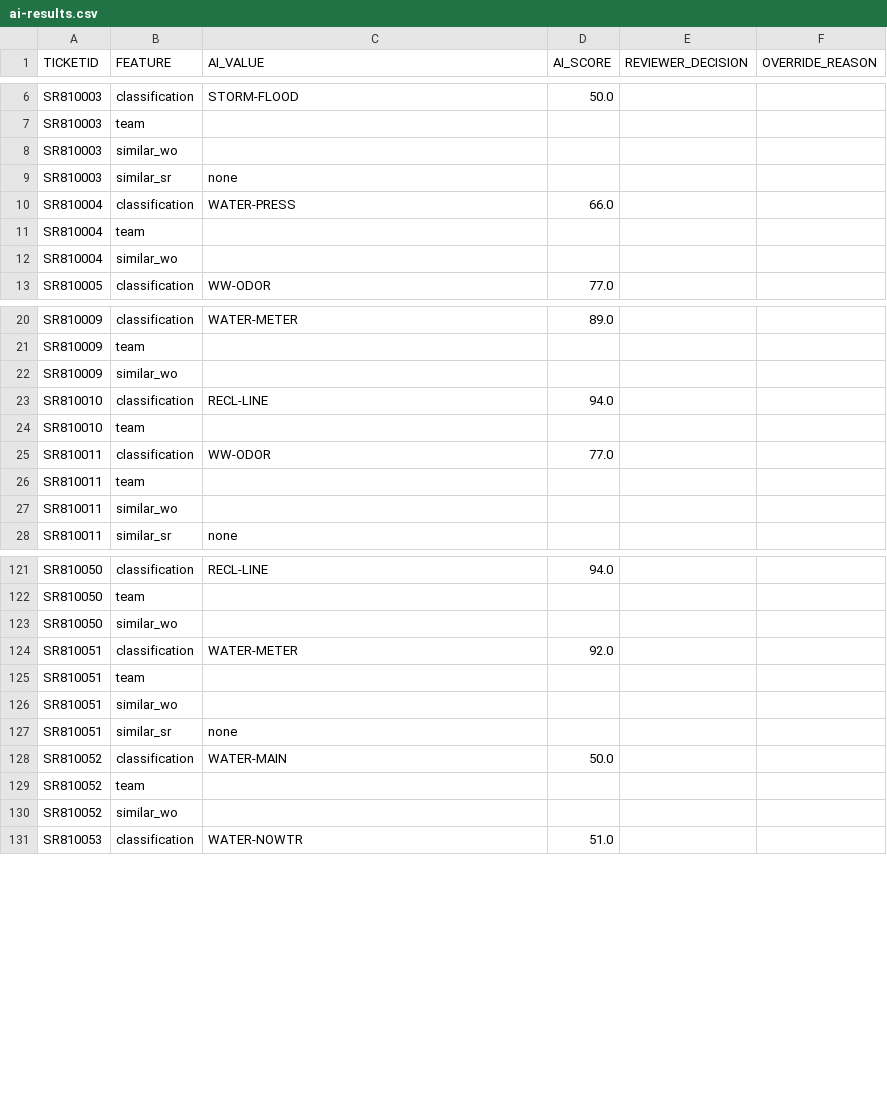
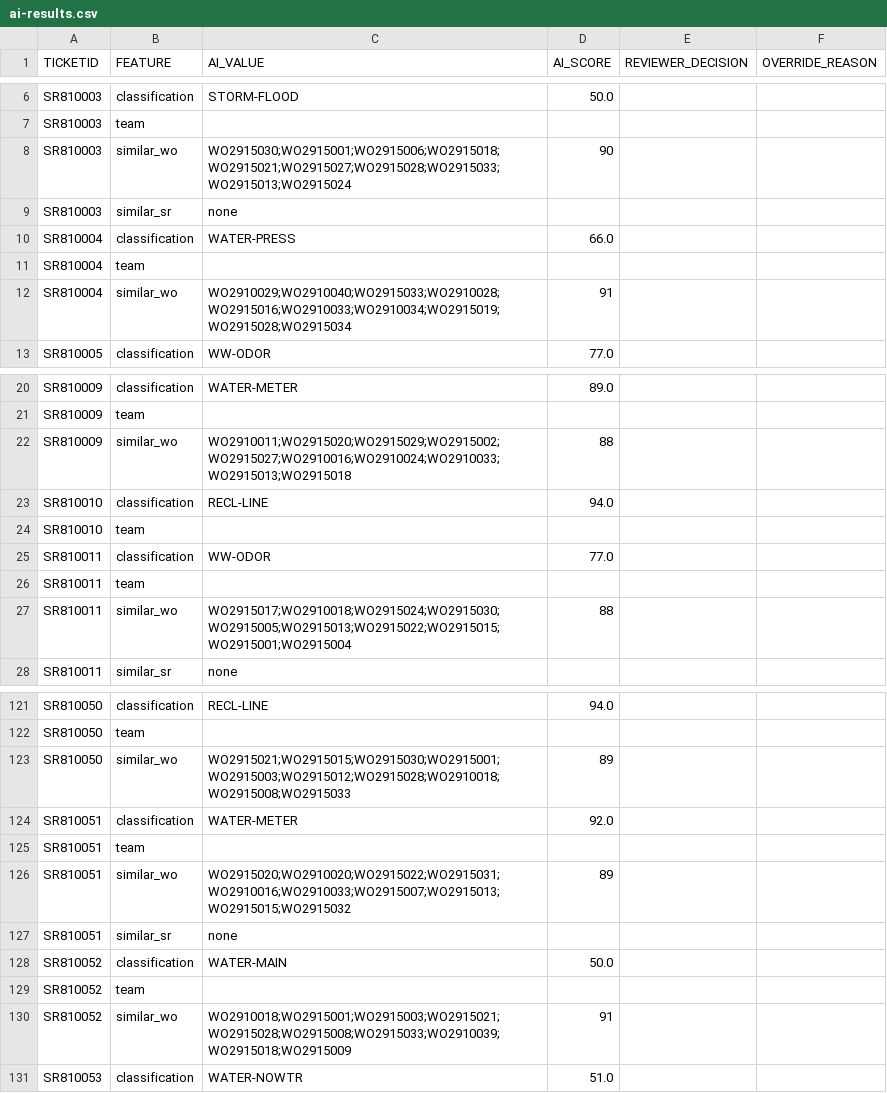
Before and after one commit to unclethien/QAlert-Maximo-Sarasota-County, a CSV file: evaluation/ai-results.csv, drawn as a sheet; only a part is shown, gaps mark what is left out; the diff covers the shown part only.

```diff
--- a/evaluation/ai-results.csv
+++ b/evaluation/ai-results.csv
@@ -7,3 +7,3 @@ SR810003,classification,STORM-FLOOD,50.0,,
 SR810003,team,,,,
-SR810003,similar_wo,,,,
+SR810003,similar_wo,WO2915030;WO2915001;WO2915006;WO2915018;WO2915021;WO2915027;WO2915028;WO2915033;WO2915013;WO2915024,90,,
 SR810003,similar_sr,none,,,
@@ -11,3 +11,3 @@ SR810004,classification,WATER-PRESS,66.0,,
 SR810004,team,,,,
-SR810004,similar_wo,,,,
+SR810004,similar_wo,WO2910029;WO2910040;WO2915033;WO2910028;WO2915016;WO2910033;WO2910034;WO2915019;WO2915028;WO2915034,91,,
 SR810005,classification,WW-ODOR,77.0,,
@@ -21,3 +21,3 @@ SR810009,classification,WATER-METER,89.0,,
 SR810009,team,,,,
-SR810009,similar_wo,,,,
+SR810009,similar_wo,WO2910011;WO2915020;WO2915029;WO2915002;WO2915027;WO2910016;WO2910024;WO2910033;WO2915013;WO2915018,88,,
 SR810010,classification,RECL-LINE,94.0,,
@@ -26,3 +26,3 @@ SR810011,classification,WW-ODOR,77.0,,
 SR810011,team,,,,
-SR810011,similar_wo,,,,
+SR810011,similar_wo,WO2915017;WO2910018;WO2915024;WO2915030;WO2915005;WO2915013;WO2915022;WO2915015;WO2915001;WO2915004,88,,
 SR810011,similar_sr,none,,,
@@ -122,6 +122,6 @@ SR810050,classification,RECL-LINE,94.0,,
 SR810050,team,,,,
-SR810050,similar_wo,,,,
+SR810050,similar_wo,WO2915021;WO2915015;WO2915030;WO2915001;WO2915003;WO2915012;WO2915028;WO2910018;WO2915008;WO2915033,89,,
 SR810051,classification,WATER-METER,92.0,,
 SR810051,team,,,,
-SR810051,similar_wo,,,,
+SR810051,similar_wo,WO2915020;WO2910020;WO2915022;WO2915031;WO2910016;WO2910033;WO2915007;WO2915013;WO2915015;WO2915032,89,,
 SR810051,similar_sr,none,,,
@@ -129,3 +129,3 @@ SR810052,classification,WATER-MAIN,50.0,,
 SR810052,team,,,,
-SR810052,similar_wo,,,,
+SR810052,similar_wo,WO2910018;WO2915001;WO2915003;WO2915021;WO2915028;WO2915008;WO2915033;WO2910039;WO2915018;WO2915009,91,,
 SR810053,classification,WATER-NOWTR,51.0,,
```
Also changed, not shown: 30 edited cells elsewhere in this file, 1 other file.
